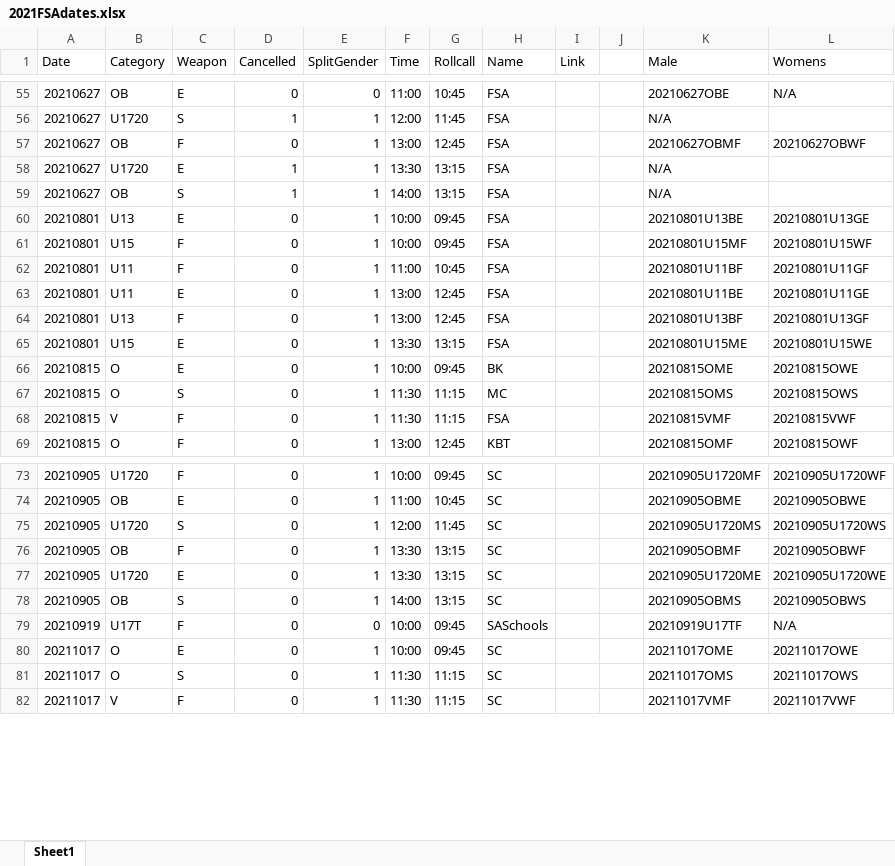
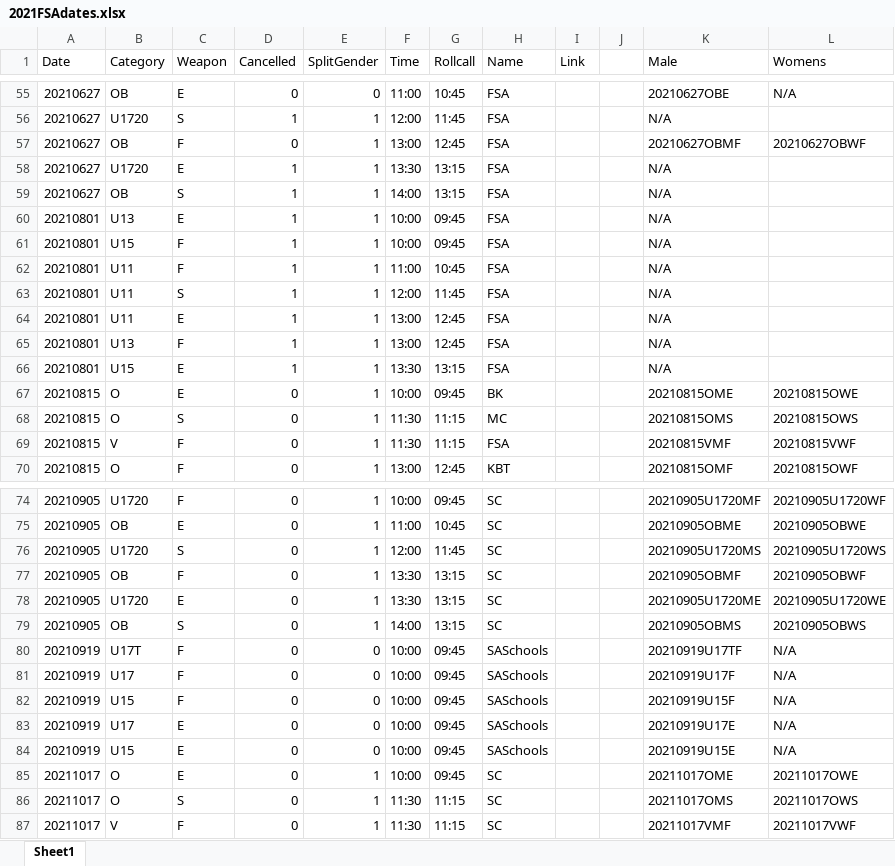
Before and after one commit to stuartmarshall87/FencingSAResults2, an Excel workbook: 2021/2021FSAdates.xlsx, sheet Sheet1, drawn as a sheet; only a part is shown, gaps mark what is left out; values as stored, in another font and other column widths than the file's, no borders; table styles not drawn; addresses are those after the commit; the diff names each change by its address in the sheet, - before the commit and + after, or states it on an @@ line.

Commit message:
dates for cancellation

```diff
--- a/2021/2021FSAdates.xlsx (sheet Sheet1)
+++ b/2021/2021FSAdates.xlsx (sheet Sheet1)
-D60:D62 (Cancelled): 0
+D60:D62 (Cancelled): 1
-K60 (Male): 20210801U13BE
+K60 (Male): N/A
-L60 (Womens): 20210801U13GE
+L60 (Womens): (empty)
-K61 (Male): 20210801U15MF
+K61 (Male): N/A
-L61 (Womens): 20210801U15WF
+L61 (Womens): (empty)
-K62 (Male): 20210801U11BF
+K62 (Male): N/A
-L62 (Womens): 20210801U11GF
+L62 (Womens): (empty)
+row 63: 20210801 | U11 | S | 1 | 1 | 12:00 | 11:45 | FSA |  |  | N/A
-D64:D66 (Cancelled): 0
+D64:D66 (Cancelled): 1
-K64 (Male): 20210801U11BE
+K64 (Male): N/A
-L64 (Womens): 20210801U11GE
+L64 (Womens): (empty)
-K65 (Male): 20210801U13BF
+K65 (Male): N/A
-L65 (Womens): 20210801U13GF
+L65 (Womens): (empty)
-K66 (Male): 20210801U15ME
+K66 (Male): N/A
-L66 (Womens): 20210801U15WE
+L66 (Womens): (empty)
+row 81: 20210919 | U17 | F | 0 | 0 | 10:00 | 09:45 | SASchools |  |  | 20210919U17F | N/A
+row 82: 20210919 | U15 | F | 0 | 0 | 10:00 | 09:45 | SASchools |  |  | 20210919U15F | N/A
+row 83: 20210919 | U17 | E | 0 | 0 | 10:00 | 09:45 | SASchools |  |  | 20210919U17E | N/A
+row 84: 20210919 | U15 | E | 0 | 0 | 10:00 | 09:45 | SASchools |  |  | 20210919U15E | N/A
```
Also changed, not shown: 1 other file.
